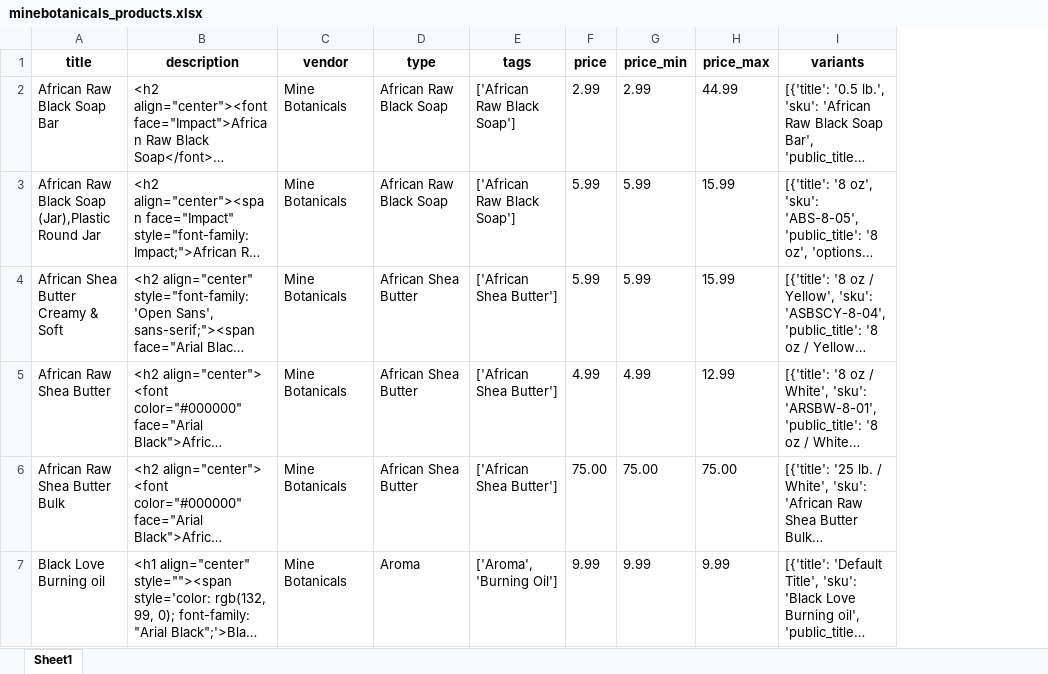
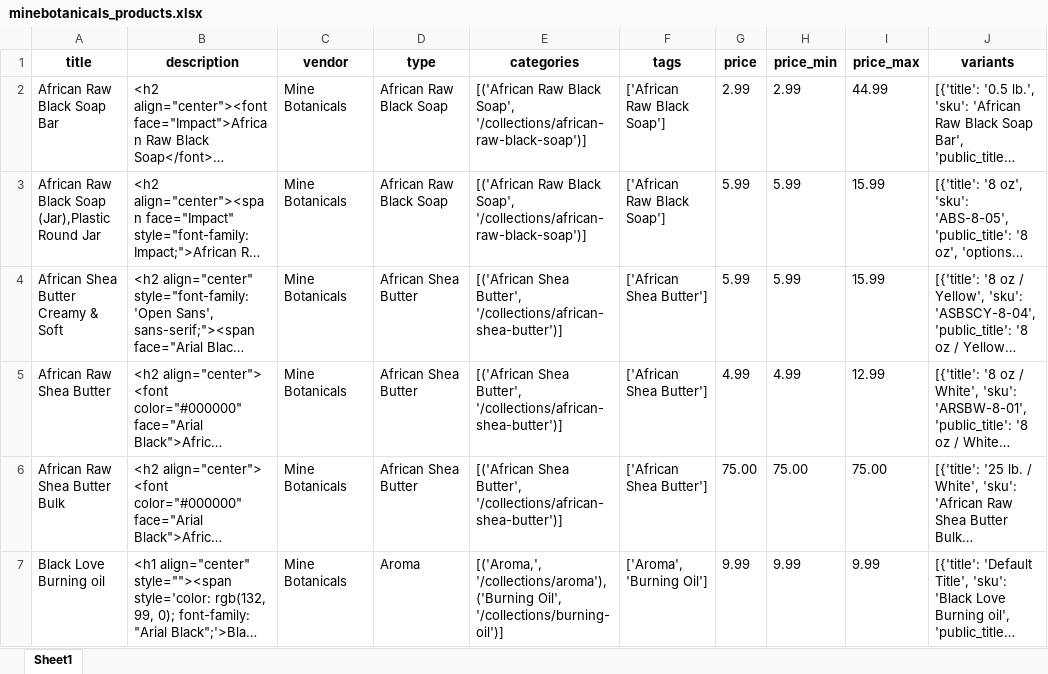
Before and after one commit to raihan-uddin/data-scraping-mine-botanicals, an Excel workbook: minebotanicals_products.xlsx, sheet Sheet1, drawn as a sheet; only a part is shown; long unchanged cells end in …; values as stored, in another font and other column widths than the file's, no borders; the diff covers the shown part only; the diff names each change by its address in the sheet, - before the commit and + after, or states it on an @@ line.

```diff
--- a/minebotanicals_products.xlsx (sheet Sheet1)
+++ b/minebotanicals_products.xlsx (sheet Sheet1)
+column E (categories), rows 2-7: [('African Raw Black Soap', '/collections/african-raw-black-soap')] | [('African Raw Black Soap', '/collections/african-raw-black-soap')] | [('African Shea Butter', '/collections/african-shea-butter')] | [('African Shea Butter', '/collections/african-shea-butter')] | [('African Shea Butter', '/collections/african-shea-butter')] | [('Aroma,', '/collections/aroma'), ('Burning Oil', '/collections/burning-oil')]
```
Also changed, not shown: 2 removed rows, 6 moved rows and 6 edited cells elsewhere in this sheet, 3 other files.
